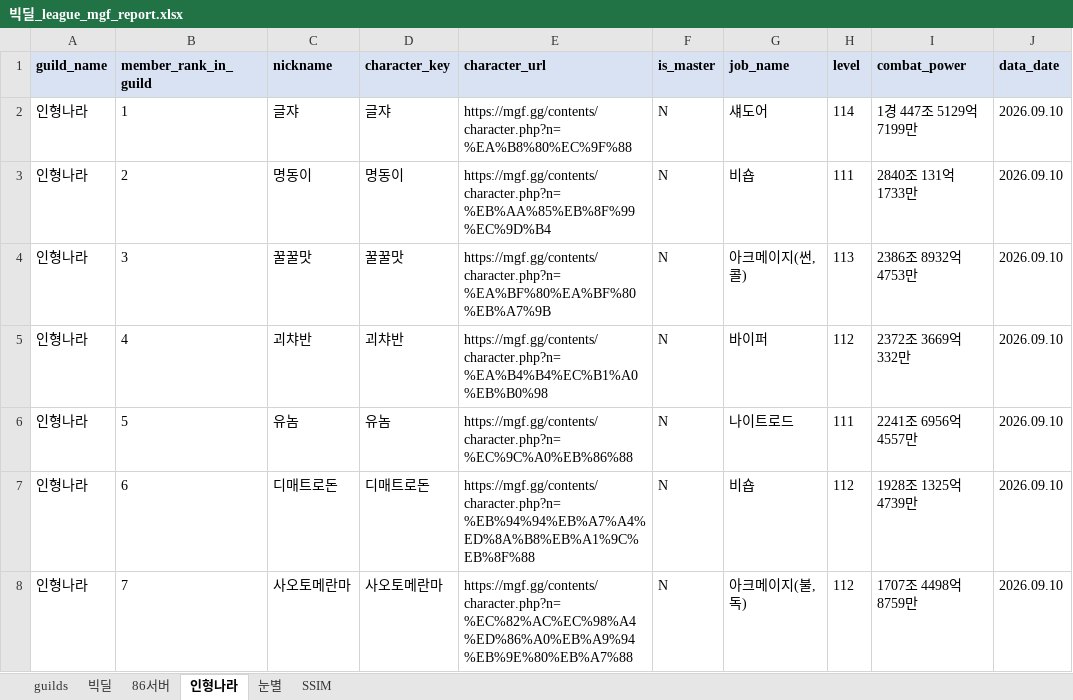
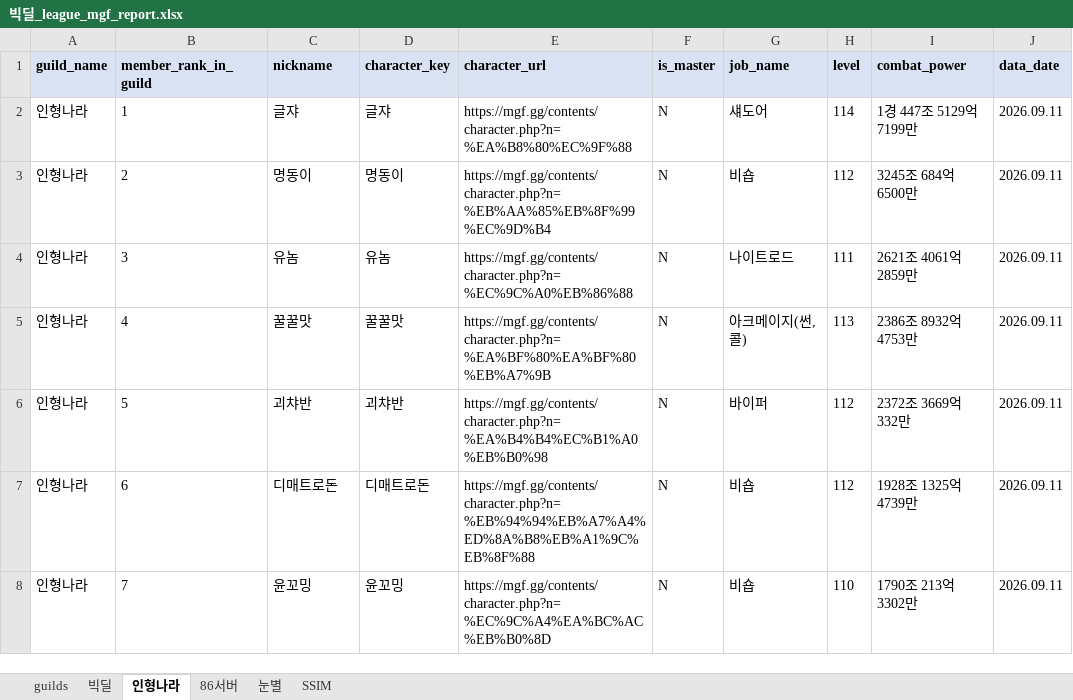
Before and after one commit to pogas/mgf_guild_match, an Excel workbook: reports/빅딜/빅딜_league_mgf_report.xlsx, sheet 인형나라, drawn as a sheet; only a part is shown; values as stored, in another font and other column widths than the file's, no borders; the diff covers the shown part only; the diff names each change by its address in the sheet, - before the commit and + after, or states it on an @@ line.

```diff
--- a/reports/빅딜/빅딜_league_mgf_report.xlsx (sheet 인형나라)
+++ b/reports/빅딜/빅딜_league_mgf_report.xlsx (sheet 인형나라)
@@ sheet tab order changed: guilds | 빅딜 | 인형나라 | 86서버 | 눈별 | SSIM @@
-J2:J8 (data_date): 2026.09.10
+J2:J8 (data_date): 2026.09.11
-H3 (level): 111
+H3 (level): 112
-I3 (combat_power): 2840조 131억 1733만
+I3 (combat_power): 3245조 684억 6500만
-C4 (nickname): 꿀꿀맛
+C4 (nickname): 유놈
-D4 (character_key): 꿀꿀맛
+D4 (character_key): 유놈
-E4 (character_url): https://mgf.gg/contents/character.php?n=%EA%BF%80%EA%BF%80%EB%A7%9B
+E4 (character_url): https://mgf.gg/contents/character.php?n=%EC%9C%A0%EB%86%88
-G4 (job_name): 아크메이지(썬,콜)
+G4 (job_name): 나이트로드
-H4 (level): 113
+H4 (level): 111
-I4 (combat_power): 2386조 8932억 4753만
+I4 (combat_power): 2621조 4061억 2859만
-C5 (nickname): 괴챠반
+C5 (nickname): 꿀꿀맛
-D5 (character_key): 괴챠반
+D5 (character_key): 꿀꿀맛
-E5 (character_url): https://mgf.gg/contents/character.php?n=%EA%B4%B4%EC%B1%A0%EB%B0%98
+E5 (character_url): https://mgf.gg/contents/character.php?n=%EA%BF%80%EA%BF%80%EB%A7%9B
-G5 (job_name): 바이퍼
+G5 (job_name): 아크메이지(썬,콜)
-H5 (level): 112
+H5 (level): 113
-I5 (combat_power): 2372조 3669억 332만
+I5 (combat_power): 2386조 8932억 4753만
-C6 (nickname): 유놈
+C6 (nickname): 괴챠반
-D6 (character_key): 유놈
+D6 (character_key): 괴챠반
-E6 (character_url): https://mgf.gg/contents/character.php?n=%EC%9C%A0%EB%86%88
+E6 (character_url): https://mgf.gg/contents/character.php?n=%EA%B4%B4%EC%B1%A0%EB%B0%98
-G6 (job_name): 나이트로드
+G6 (job_name): 바이퍼
-H6 (level): 111
+H6 (level): 112
-I6 (combat_power): 2241조 6956억 4557만
+I6 (combat_power): 2372조 3669억 332만
-C8 (nickname): 사오토메란마
+C8 (nickname): 윤꼬밍
-D8 (character_key): 사오토메란마
+D8 (character_key): 윤꼬밍
-E8 (character_url): https://mgf.gg/contents/character.php?n=%EC%82%AC%EC%98%A4%ED%86%A0%EB%A9%94%EB%9E%80%EB%A7%88
+E8 (character_url): https://mgf.gg/contents/character.php?n=%EC%9C%A4%EA%BC%AC%EB%B0%8D
-G8 (job_name): 아크메이지(불,독)
+G8 (job_name): 비숍
-H8 (level): 112
+H8 (level): 110
-I8 (combat_power): 1707조 4498억 8759만
+I8 (combat_power): 1790조 213억 3302만
```
Also changed, not shown: 78 edited cells elsewhere in this sheet, sheet 86서버, sheet SSIM, sheet 눈별, sheet 빅딜, sheet guilds, reports/빅딜/빅딜_training_mgf_report.xlsx, reports/셀린느/셀린느_league_mgf_report.xlsx, 19 other files.
